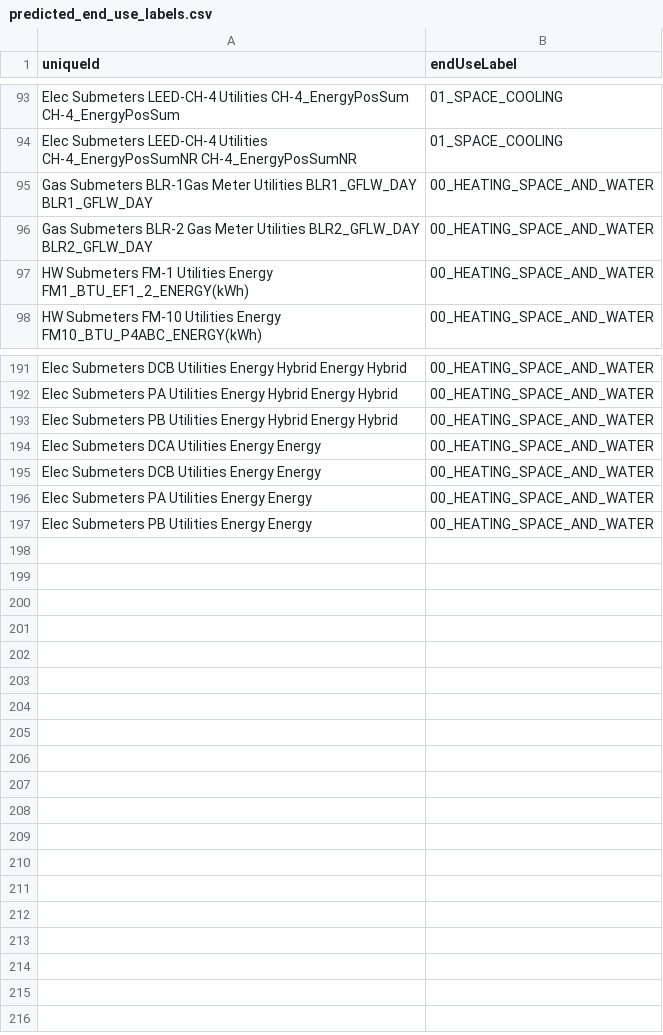
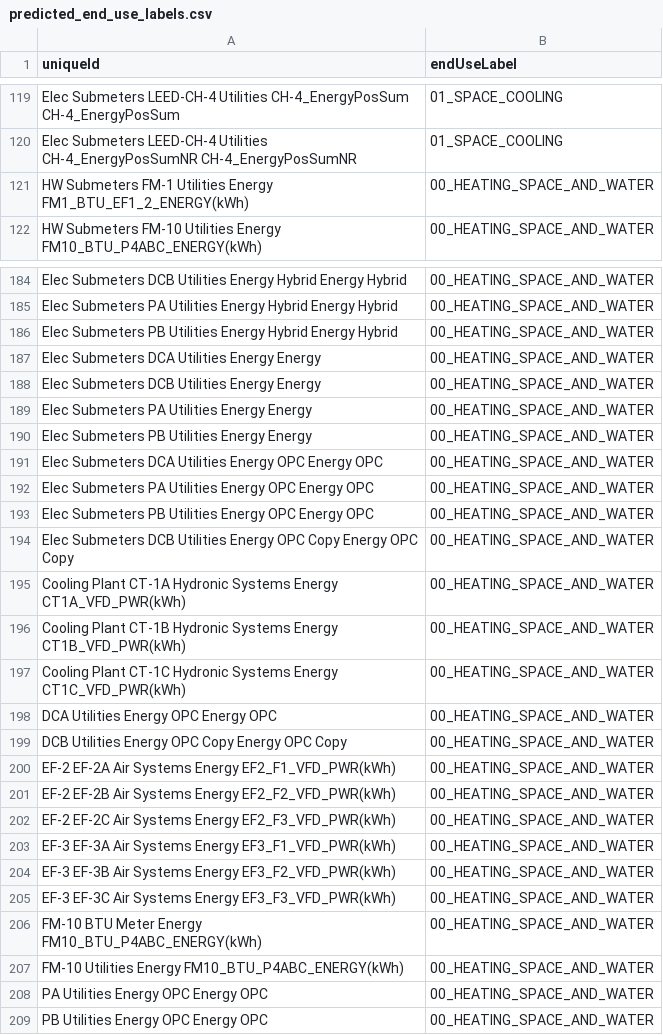
Before and after one commit to UBC-UrbanDataLab/Classifying-End-Use-MDS2020, a CSV file: code/predicted_end_use_labels.csv, drawn as a sheet; only a part is shown, gaps mark what is left out; the diff covers the shown part only.

```diff
--- a/code/predicted_end_use_labels.csv
+++ b/code/predicted_end_use_labels.csv
@@ -94,4 +120,2 @@ Elec Submeters LEED-CH-4 Utilities CH-4_EnergyPosSum CH-4_EnergyPosSum,01_SPACE_
 Elec Submeters LEED-CH-4 Utilities CH-4_EnergyPosSumNR CH-4_EnergyPosSumNR,01_SPACE_COOLING
-Gas Submeters BLR-1Gas Meter Utilities BLR1_GFLW_DAY BLR1_GFLW_DAY,00_HEATING_SPACE_AND_WATER
-Gas Submeters BLR-2 Gas Meter Utilities BLR2_GFLW_DAY BLR2_GFLW_DAY,00_HEATING_SPACE_AND_WATER
 HW Submeters FM-1 Utilities Energy FM1_BTU_EF1_2_ENERGY(kWh),00_HEATING_SPACE_AND_WATER
@@ -197 +190,20 @@ Elec Submeters PA Utilities Energy Energy,00_HEATING_SPACE_AND_WATER
 Elec Submeters PB Utilities Energy Energy,00_HEATING_SPACE_AND_WATER
+Elec Submeters DCA Utilities Energy OPC Energy OPC,00_HEATING_SPACE_AND_WATER
+Elec Submeters PA Utilities Energy OPC Energy OPC,00_HEATING_SPACE_AND_WATER
+Elec Submeters PB Utilities Energy OPC Energy OPC,00_HEATING_SPACE_AND_WATER
+Elec Submeters DCB Utilities Energy OPC Copy Energy OPC Copy,00_HEATING_SPACE_AND_WATER
+Cooling Plant CT-1A Hydronic Systems Energy CT1A_VFD_PWR(kWh),00_HEATING_SPACE_AND_WATER
+Cooling Plant CT-1B Hydronic Systems Energy CT1B_VFD_PWR(kWh),00_HEATING_SPACE_AND_WATER
+Cooling Plant CT-1C Hydronic Systems Energy CT1C_VFD_PWR(kWh),00_HEATING_SPACE_AND_WATER
+DCA Utilities Energy OPC Energy OPC,00_HEATING_SPACE_AND_WATER
+DCB Utilities Energy OPC Copy Energy OPC Copy,00_HEATING_SPACE_AND_WATER
+EF-2 EF-2A Air Systems Energy EF2_F1_VFD_PWR(kWh),00_HEATING_SPACE_AND_WATER
+EF-2 EF-2B Air Systems Energy EF2_F2_VFD_PWR(kWh),00_HEATING_SPACE_AND_WATER
+EF-2 EF-2C Air Systems Energy EF2_F3_VFD_PWR(kWh),00_HEATING_SPACE_AND_WATER
+EF-3 EF-3A Air Systems Energy EF3_F1_VFD_PWR(kWh),00_HEATING_SPACE_AND_WATER
+EF-3 EF-3B Air Systems Energy EF3_F2_VFD_PWR(kWh),00_HEATING_SPACE_AND_WATER
+EF-3 EF-3C Air Systems Energy EF3_F3_VFD_PWR(kWh),00_HEATING_SPACE_AND_WATER
+FM-10 BTU Meter Energy FM10_BTU_P4ABC_ENERGY(kWh),00_HEATING_SPACE_AND_WATER
+FM-10 Utilities Energy FM10_BTU_P4ABC_ENERGY(kWh),00_HEATING_SPACE_AND_WATER
+PA Utilities Energy OPC Energy OPC,00_HEATING_SPACE_AND_WATER
+PB Utilities Energy OPC Energy OPC,00_HEATING_SPACE_AND_WATER
```
Also changed, not shown: 44 moved rows and 17 edited cells elsewhere in this file, 7 other files.
